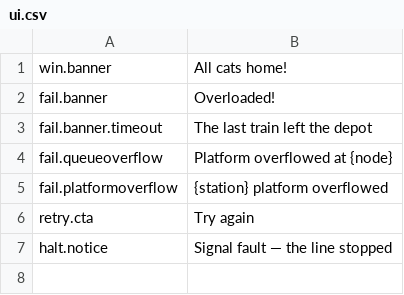
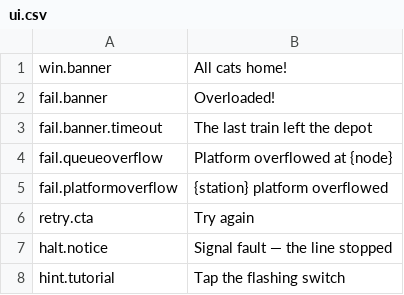
Before and after one commit to sushidoescode/cat-metro-app, a CSV file: unity/Assets/Resources/Strings/ui.csv, drawn as a sheet; the diff names each change by its address in the sheet, - before the commit and + after, or states it on an @@ line.

```diff
--- a/unity/Assets/Resources/Strings/ui.csv
+++ b/unity/Assets/Resources/Strings/ui.csv
+row 8: hint.tutorial | Tap the flashing switch
```
Also changed, not shown: 4 other files.
